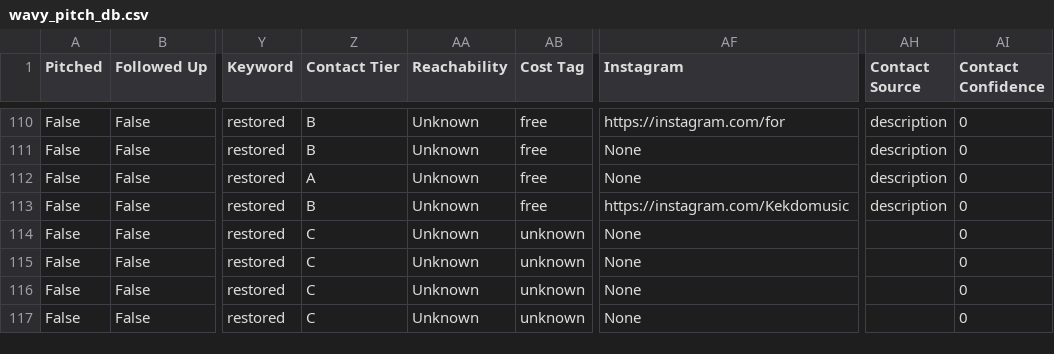
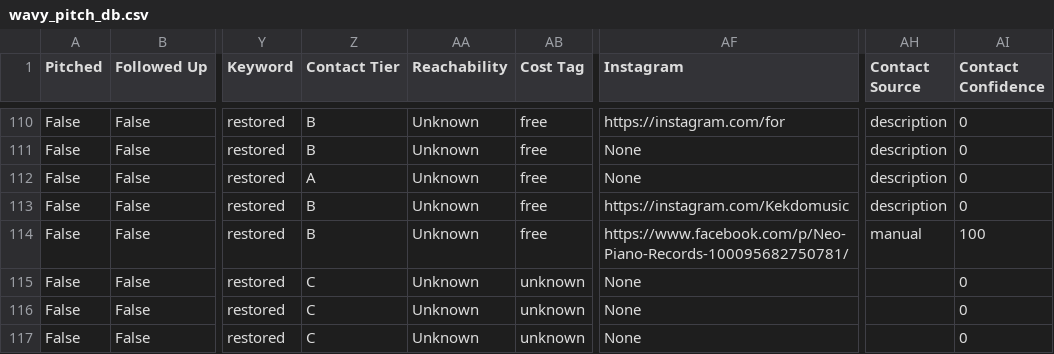
Before and after one commit to alexsamey95/wavypitch, a CSV file: wavy_pitch_db.csv, drawn as a sheet; only a part is shown, gaps mark what is left out; the diff names each change by its address in the sheet, - before the commit and + after, or states it on an @@ line.

Commit message:
wavy pitch data: update wavy_pitch_db.csv

```diff
--- a/wavy_pitch_db.csv
+++ b/wavy_pitch_db.csv
-Z114 (Contact Tier): C
+Z114 (Contact Tier): B
-AB114 (Cost Tag): unknown
+AB114 (Cost Tag): free
-AF114 (Instagram): None
+AF114 (Instagram): https://www.facebook.com/p/Neo-Piano-Records-100095682750781/
-AH114 (Contact Source): (empty)
+AH114 (Contact Source): manual
-AI114 (Contact Confidence): 0
+AI114 (Contact Confidence): 100
```
